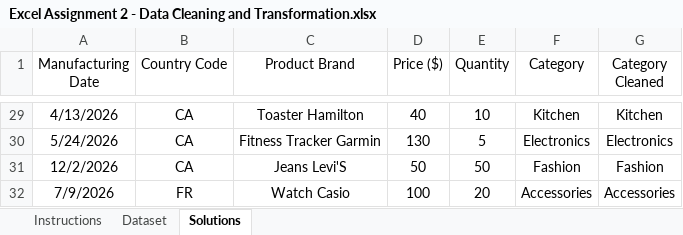
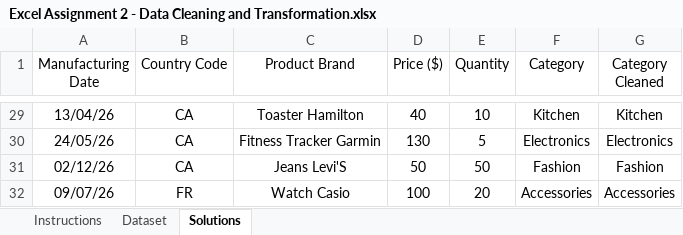
Before and after one commit to kunji92/Assignment-2-Data-Cleaning-and-Transformation, an Excel workbook: Excel Assignment 2 - Data Cleaning and Transformation.xlsx, sheet Solutions, drawn as a sheet; only a part is shown, gaps mark what is left out; values as stored, in another font and other column widths than the file's, no borders; conditional formats and table styles not drawn; the diff covers the shown part only; the diff names each change by its address in the sheet, - before the commit and + after, or states it on an @@ line.

```diff
--- a/Excel Assignment 2 - Data Cleaning and Transformation.xlsx (sheet Solutions)
+++ b/Excel Assignment 2 - Data Cleaning and Transformation.xlsx (sheet Solutions)
-A29 (Manufacturing Date): 4/13/2026
+A29 (Manufacturing Date): 13/04/26
-A30 (Manufacturing Date): 5/24/2026
+A30 (Manufacturing Date): 24/05/26
-A31 (Manufacturing Date): 12/2/2026
+A31 (Manufacturing Date): 02/12/26
-A32 (Manufacturing Date): 7/9/2026
+A32 (Manufacturing Date): 09/07/26
```
Also changed, not shown: 27 edited cells elsewhere in this sheet, 1 other file.
